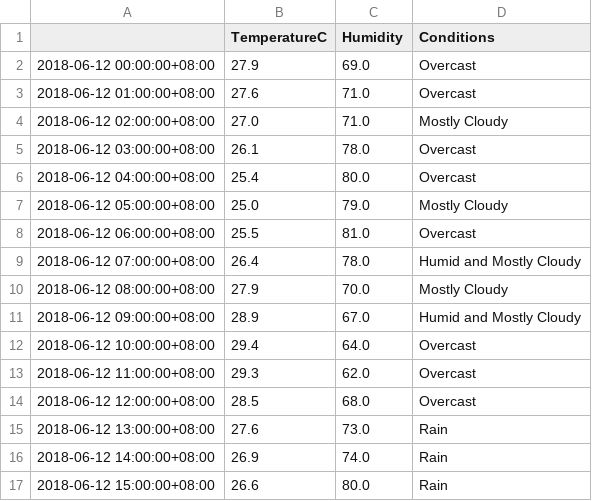
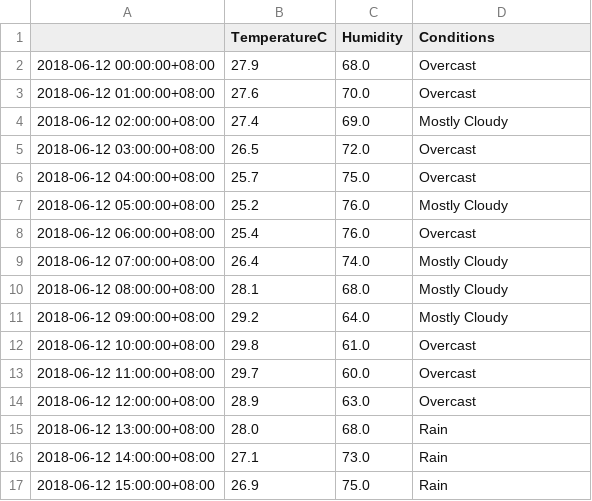
Before and after one commit to leonardmac0614/update_realtime, a CSV file: predict_files/GZ_pred_dark_2018-06-12.csv, drawn as a sheet; only a part is shown; the diff covers the shown part only.

```diff
--- a/predict_files/GZ_pred_dark_2018-06-12.csv
+++ b/predict_files/GZ_pred_dark_2018-06-12.csv
@@ -1,17 +1,17 @@
 ,TemperatureC,Humidity,Conditions
-2018-06-12 00:00:00+08:00,27.9,69.0,Overcast
-2018-06-12 01:00:00+08:00,27.6,71.0,Overcast
-2018-06-12 02:00:00+08:00,27.0,71.0,Mostly Cloudy
-2018-06-12 03:00:00+08:00,26.1,78.0,Overcast
-2018-06-12 04:00:00+08:00,25.4,80.0,Overcast
-2018-06-12 05:00:00+08:00,25.0,79.0,Mostly Cloudy
-2018-06-12 06:00:00+08:00,25.5,81.0,Overcast
-2018-06-12 07:00:00+08:00,26.4,78.0,Humid and Mostly Cloudy
-2018-06-12 08:00:00+08:00,27.9,70.0,Mostly Cloudy
-2018-06-12 09:00:00+08:00,28.9,67.0,Humid and Mostly Cloudy
-2018-06-12 10:00:00+08:00,29.4,64.0,Overcast
-2018-06-12 11:00:00+08:00,29.3,62.0,Overcast
-2018-06-12 12:00:00+08:00,28.5,68.0,Overcast
-2018-06-12 13:00:00+08:00,27.6,73.0,Rain
-2018-06-12 14:00:00+08:00,26.9,74.0,Rain
-2018-06-12 15:00:00+08:00,26.6,80.0,Rain
+2018-06-12 00:00:00+08:00,27.9,68.0,Overcast
+2018-06-12 01:00:00+08:00,27.6,70.0,Overcast
+2018-06-12 02:00:00+08:00,27.4,69.0,Mostly Cloudy
+2018-06-12 03:00:00+08:00,26.5,72.0,Overcast
+2018-06-12 04:00:00+08:00,25.7,75.0,Overcast
+2018-06-12 05:00:00+08:00,25.2,76.0,Mostly Cloudy
+2018-06-12 06:00:00+08:00,25.4,76.0,Overcast
+2018-06-12 07:00:00+08:00,26.4,74.0,Mostly Cloudy
+2018-06-12 08:00:00+08:00,28.1,68.0,Mostly Cloudy
+2018-06-12 09:00:00+08:00,29.2,64.0,Mostly Cloudy
+2018-06-12 10:00:00+08:00,29.8,61.0,Overcast
+2018-06-12 11:00:00+08:00,29.7,60.0,Overcast
+2018-06-12 12:00:00+08:00,28.9,63.0,Overcast
+2018-06-12 13:00:00+08:00,28.0,68.0,Rain
+2018-06-12 14:00:00+08:00,27.1,73.0,Rain
+2018-06-12 15:00:00+08:00,26.9,75.0,Rain
```
Also changed, not shown: 58 edited cells elsewhere in this file, GZ_his_dark.csv.
